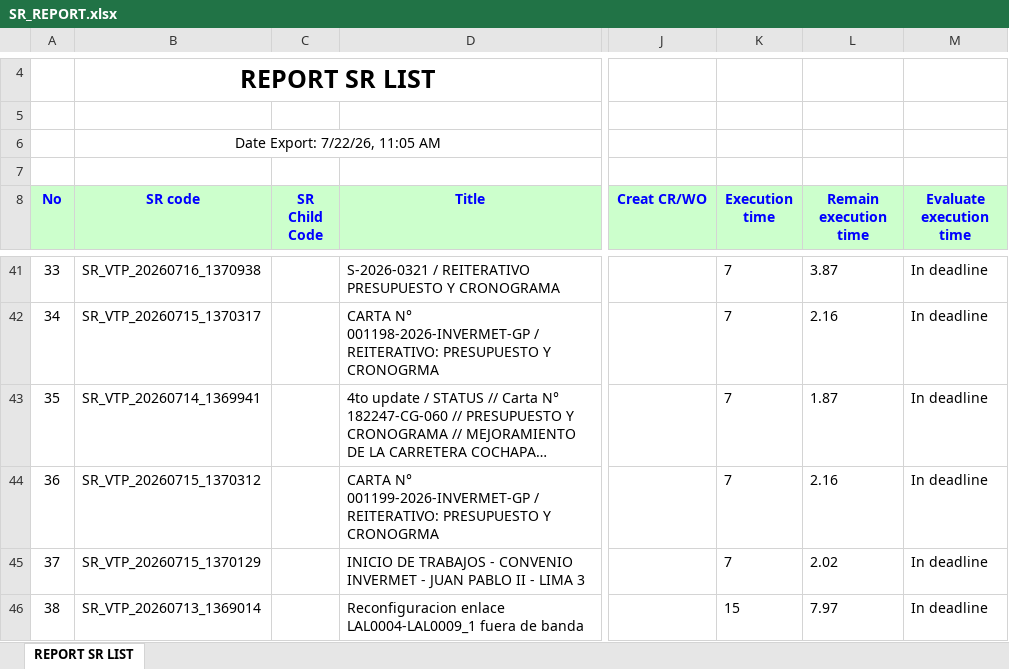
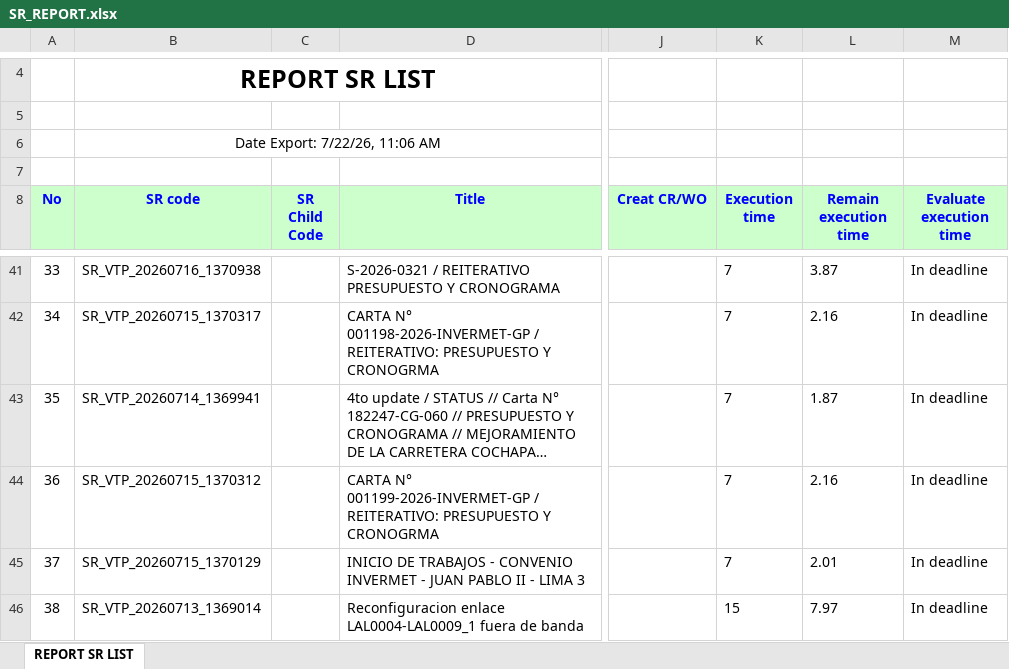
Before and after one commit to alvaromartinezg/sr_dashboard, an Excel workbook: SR_REPORT.xlsx, sheet REPORT SR LIST, drawn as a sheet; only a part is shown, gaps mark what is left out; long unchanged cells end in …; values as stored, in another font and other column widths than the file's, no borders; the diff names each change by its address in the sheet, - before the commit and + after, or states it on an @@ line.

Commit message:
update SR report

```diff
--- a/SR_REPORT.xlsx (sheet REPORT SR LIST)
+++ b/SR_REPORT.xlsx (sheet REPORT SR LIST)
-B6 (SR code): Date Export: 7/22/26, 11:05 AM
+B6 (SR code): Date Export: 7/22/26, 11:06 AM
-L45 (Remain execution time): 2.02
+L45 (Remain execution time): 2.01
```
